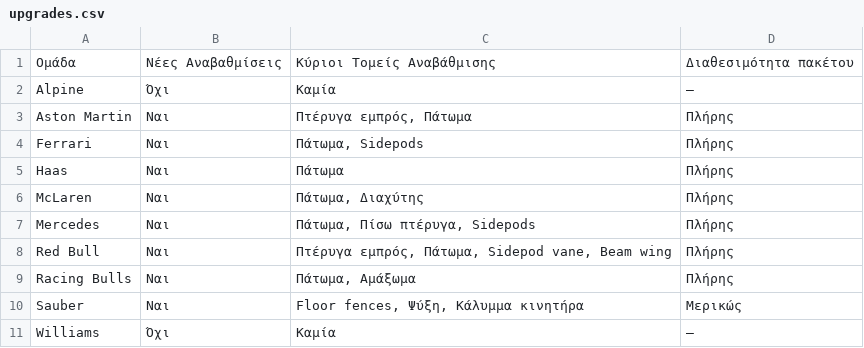
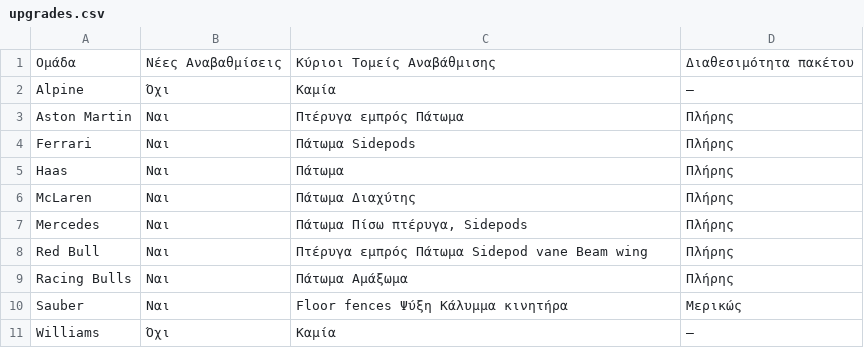
Before and after one commit to georgiosbalatzis/f1StoriesPage, a CSV file: blog-module/blog-entries/20250516G/upgrades.csv, drawn as a sheet.

Commit message:
Normalize formatting for upgrade details in blog entries
Removed unnecessary punctuation and standardized spacing for upgrade details and main areas across all team entries. This improves readability and ensures consistent formatting throughout the blog module.

```diff
--- a/blog-module/blog-entries/20250516G/upgrades.csv
+++ b/blog-module/blog-entries/20250516G/upgrades.csv
@@ -2,10 +2,10 @@
 Alpine,Όχι,Καμία,—
-Aston Martin,Ναι,"Πτέρυγα εμπρός, Πάτωμα",Πλήρης
-Ferrari,Ναι,"Πάτωμα, Sidepods",Πλήρης
+Aston Martin,Ναι,"Πτέρυγα εμπρός Πάτωμα",Πλήρης
+Ferrari,Ναι,"Πάτωμα Sidepods",Πλήρης
 Haas,Ναι,Πάτωμα,Πλήρης
-McLaren,Ναι,"Πάτωμα, Διαχύτης",Πλήρης
-Mercedes,Ναι,"Πάτωμα, Πίσω πτέρυγα, Sidepods",Πλήρης
-Red Bull,Ναι,"Πτέρυγα εμπρός, Πάτωμα, Sidepod vane, Beam wing",Πλήρης
-Racing Bulls,Ναι,"Πάτωμα, Αμάξωμα",Πλήρης
-Sauber,Ναι,"Floor fences, Ψύξη, Κάλυμμα κινητήρα",Μερικώς
+McLaren,Ναι,"Πάτωμα Διαχύτης",Πλήρης
+Mercedes,Ναι,"Πάτωμα Πίσω πτέρυγα, Sidepods",Πλήρης
+Red Bull,Ναι,"Πτέρυγα εμπρός Πάτωμα Sidepod vane Beam wing",Πλήρης
+Racing Bulls,Ναι,"Πάτωμα Αμάξωμα",Πλήρης
+Sauber,Ναι,"Floor fences Ψύξη Κάλυμμα κινητήρα",Μερικώς
 Williams,Όχι,Καμία,—
```
Also changed, not shown: blog-module/blog-entries/20250516G/astonmartin.csv, blog-module/blog-entries/20250516G/mercedes.csv, 7 other files.
